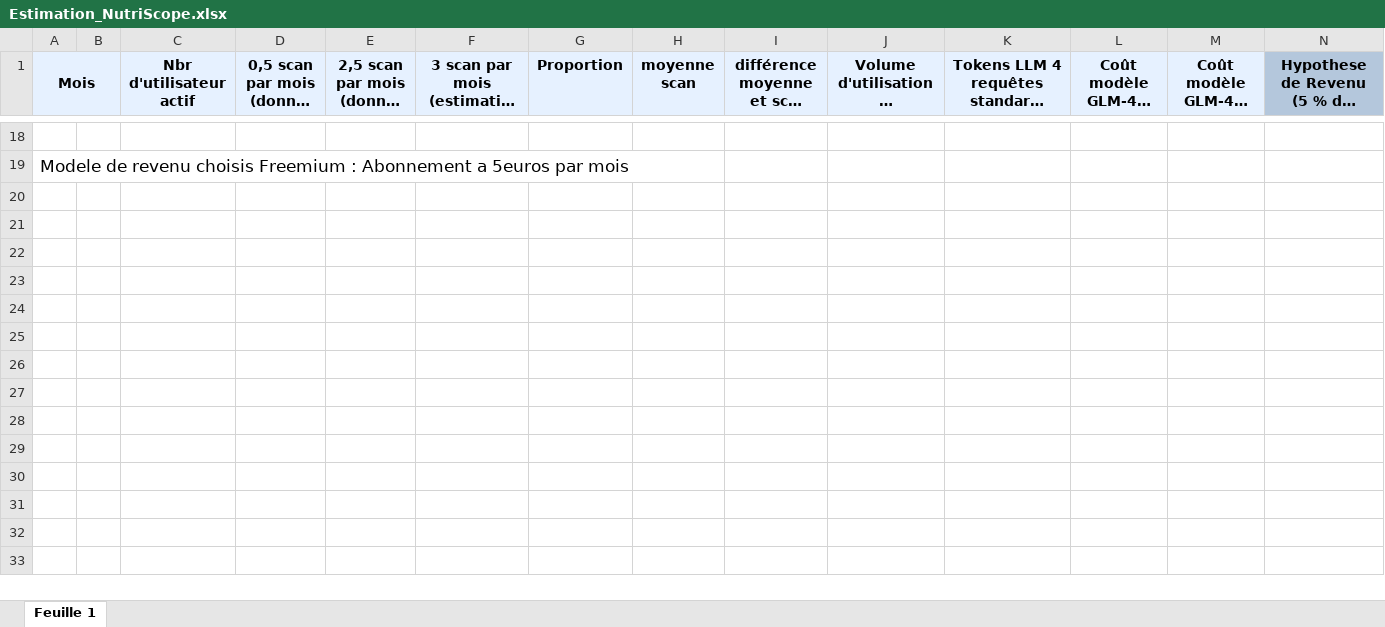
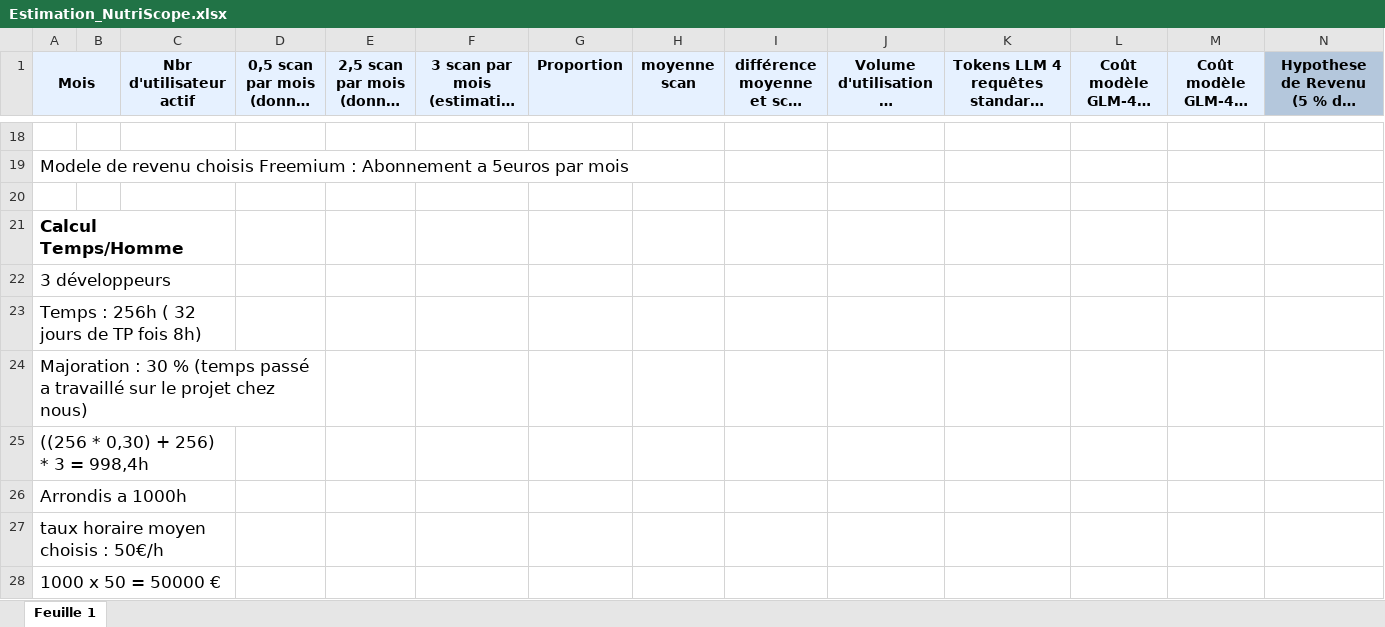
Before and after one commit to G-code10/Nutriscore, an Excel workbook: docs/cadrage/Estimation_NutriScope.xlsx, sheet Feuille 1, drawn as a sheet; only a part is shown, gaps mark what is left out; long unchanged cells end in …; values as stored, in another font and other column widths than the file's, no borders; the diff names each change by its address in the sheet, - before the commit and + after, or states it on an @@ line.

Commit message:
maj de l'estimation avec calcul temps homme

```diff
--- a/docs/cadrage/Estimation_NutriScope.xlsx (sheet Feuille 1)
+++ b/docs/cadrage/Estimation_NutriScope.xlsx (sheet Feuille 1)
+row 20: (empty)
+row 21: Calcul Temps/Homme
+row 22: 3 développeurs
+row 23: Temps : 256h ( 32 jours de TP fois 8h)
+row 24: Majoration : 30 % (temps passé a travaillé sur le projet chez nous)
+row 25: ((256 * 0,30) + 256) * 3 = 998,4h
+row 26: Arrondis a 1000h
+row 27: taux horaire moyen choisis : 50€/h
+row 28: 1000 x 50 = 50000 €
```
